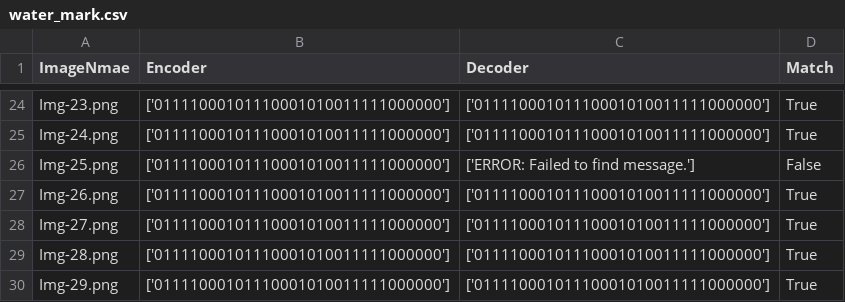
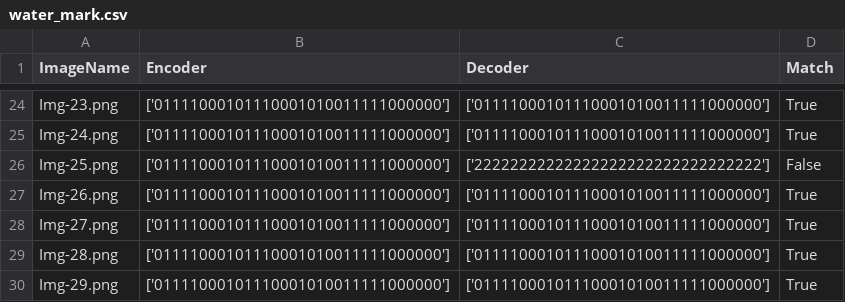
Before and after one commit to sun-umn/DIP_Watermark_Evasion_TMLR, a CSV file: dataset/SteganoGAN/COCO/water_mark.csv, drawn as a sheet; only a part is shown, gaps mark what is left out; the diff names each change by its address in the sheet, - before the commit and + after, or states it on an @@ line.

```diff
--- a/dataset/SteganoGAN/COCO/water_mark.csv
+++ b/dataset/SteganoGAN/COCO/water_mark.csv
-A1: ImageNmae
+A1: ImageName
-C26 (Decoder): ['ERROR: Failed to find message.']
+C26 (Decoder): ['22222222222222222222222222222222']
```
Also changed, not shown: dataset/SSL/COCO/water_mark.csv, dataset/SSL/DiffusionDB/water_mark.csv, 3 other files.
